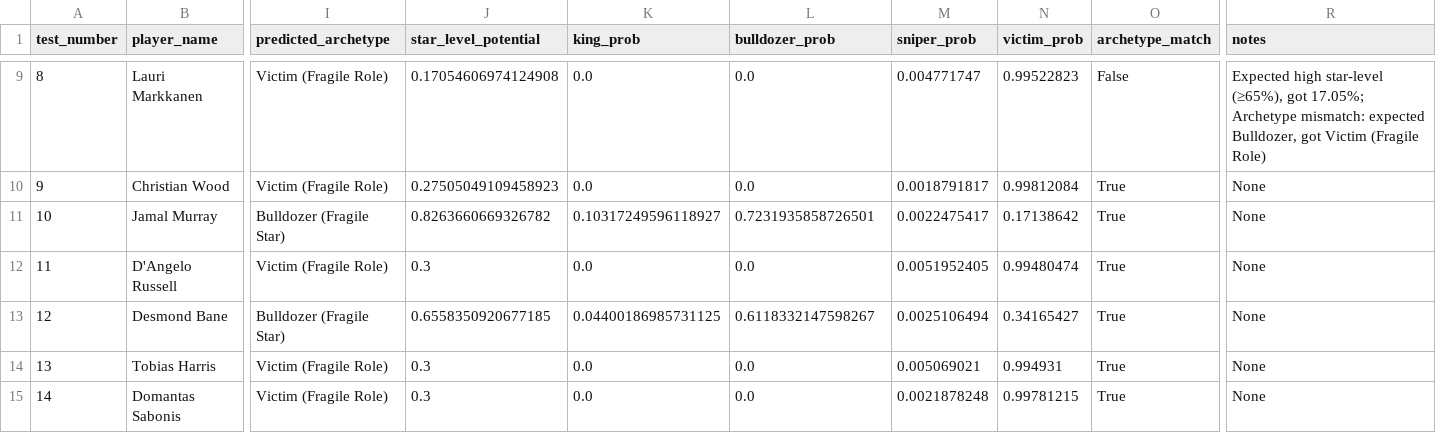
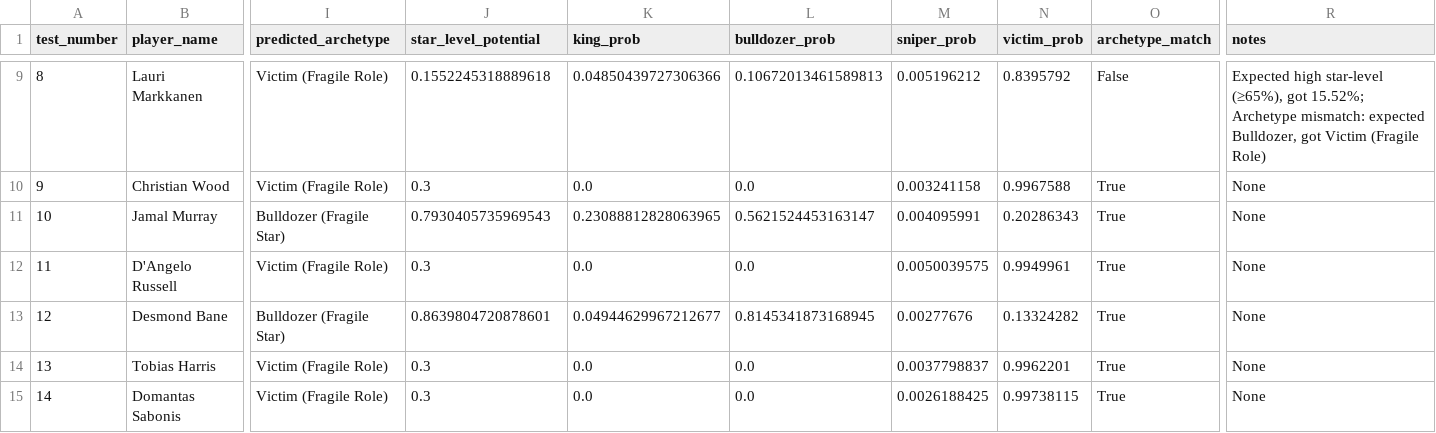
Before and after one commit to hirememorey/resilience-basketball, a CSV file: results/latent_star_test_cases_results.csv, drawn as a sheet; only a part is shown, gaps mark what is left out; the diff covers the shown part only; the diff names each change by its address in the sheet, - before the commit and + after, or states it on an @@ line.

```diff
--- a/results/latent_star_test_cases_results.csv
+++ b/results/latent_star_test_cases_results.csv
-J9 (star_level_potential): 0.17054606974124908
+J9 (star_level_potential): 0.1552245318889618
-K9 (king_prob): 0.0
+K9 (king_prob): 0.04850439727306366
-L9 (bulldozer_prob): 0.0
+L9 (bulldozer_prob): 0.10672013461589813
-M9 (sniper_prob): 0.004771747
+M9 (sniper_prob): 0.005196212
-N9 (victim_prob): 0.99522823
+N9 (victim_prob): 0.8395792
-R9 (notes): …(≥65%), got 17.05%; Archetype mismatch:…
+R9 (notes): …(≥65%), got 15.52%; Archetype mismatch:…
-J10 (star_level_potential): 0.27505049109458923
+J10 (star_level_potential): 0.3
-M10 (sniper_prob): 0.0018791817
+M10 (sniper_prob): 0.003241158
-N10 (victim_prob): 0.99812084
+N10 (victim_prob): 0.9967588
-J11 (star_level_potential): 0.8263660669326782
+J11 (star_level_potential): 0.7930405735969543
-K11 (king_prob): 0.10317249596118927
+K11 (king_prob): 0.23088812828063965
-L11 (bulldozer_prob): 0.7231935858726501
+L11 (bulldozer_prob): 0.5621524453163147
-M11 (sniper_prob): 0.0022475417
+M11 (sniper_prob): 0.004095991
-N11 (victim_prob): 0.17138642
+N11 (victim_prob): 0.20286343
-M12 (sniper_prob): 0.0051952405
+M12 (sniper_prob): 0.0050039575
-N12 (victim_prob): 0.99480474
+N12 (victim_prob): 0.9949961
-J13 (star_level_potential): 0.6558350920677185
+J13 (star_level_potential): 0.8639804720878601
-K13 (king_prob): 0.04400186985731125
+K13 (king_prob): 0.04944629967212677
-L13 (bulldozer_prob): 0.6118332147598267
+L13 (bulldozer_prob): 0.8145341873168945
-M13 (sniper_prob): 0.0025106494
+M13 (sniper_prob): 0.00277676
-N13 (victim_prob): 0.34165427
+N13 (victim_prob): 0.13324282
-M14 (sniper_prob): 0.005069021
+M14 (sniper_prob): 0.0037798837
-N14 (victim_prob): 0.994931
+N14 (victim_prob): 0.9962201
-M15 (sniper_prob): 0.0021878248
+M15 (sniper_prob): 0.0026188425
-N15 (victim_prob): 0.99781215
+N15 (victim_prob): 0.99738115
```
Also changed, not shown: 50 edited cells elsewhere in this file, 15 other files.
